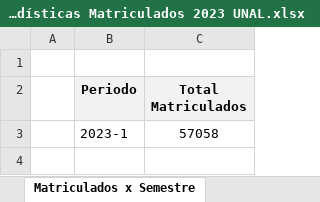
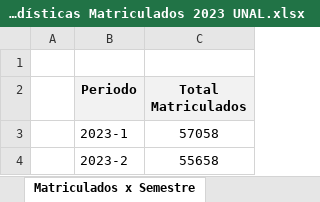
Before and after one commit to estadisticaun/SolicitudesONE, an Excel workbook: GNFA/Entrega/Matriculados/Estadísticas Matriculados 2023 UNAL.xlsx, sheet Matriculados x Semestre, drawn as a sheet; values as stored, in another font and other column widths than the file's, no borders; the diff names each change by its address in the sheet, - before the commit and + after, or states it on an @@ line.

```diff
--- a/GNFA/Entrega/Matriculados/Estadísticas Matriculados 2023 UNAL.xlsx (sheet Matriculados x Semestre)
+++ b/GNFA/Entrega/Matriculados/Estadísticas Matriculados 2023 UNAL.xlsx (sheet Matriculados x Semestre)
+row 4:  | 2023-2 | 55658
```
Also changed, not shown: sheet Matriculados x Programa, sheet Matriculados x Facultad, sheet Matriculados x Sedes, GNFA/Entrega/Matriculados/Mat_Facultad.xlsx, GNFA/Entrega/Matriculados/Mat_Programa.xlsx, 4 other files.
